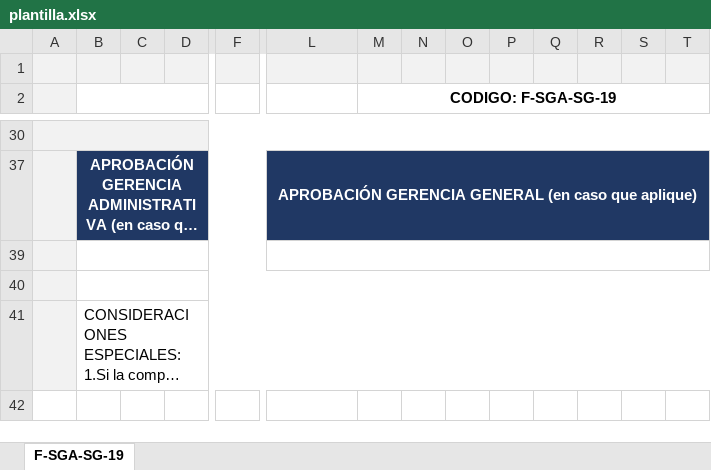
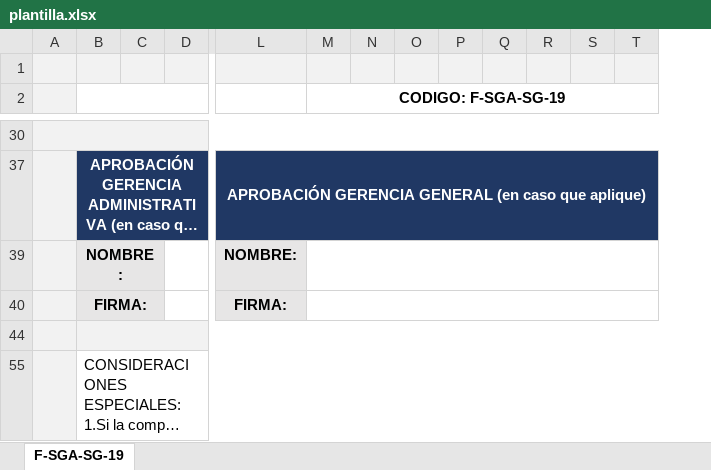
Before and after one commit to Camiloxdd/camunda_back, an Excel workbook: templates/plantilla.xlsx, sheet F-SGA-SG-19, drawn as a sheet; only a part is shown, gaps mark what is left out; long unchanged cells end in …; values as stored, in another font and other column widths than the file's, no borders; charts and pictures not drawn; removed rows and columns are numbered as before the commit, all else as after; rows hold the shown columns only; the diff covers the shown part only; the diff names each change by its address in the sheet, - before the commit and + after, or states it on an @@ line.

```diff
--- a/templates/plantilla.xlsx (sheet F-SGA-SG-19)
+++ b/templates/plantilla.xlsx (sheet F-SGA-SG-19)
-column F, empty
-row 39: (empty)
+row 39:  | NOMBRE: |  |  | NOMBRE:
-B39:C39 fill: none
+B39:C39 fill: #E7E6E6
-B39:K39 merged
+B39:C39 merged
+D39:K39 merged
-L39 fill: none
+L39 fill: #E7E6E6
-L39:T39 merged
+M39:T39 merged
+row 40:  | FIRMA: |  |  | FIRMA:
-B44:D44 fill: none
+B44:D44 fill: #F2F2F2
-L44:T44 fill: none
+L44:T44 fill: #F2F2F2
```
Also changed, not shown: 1 added row, 1 removed row, 1 added column, 7 edited cells, cell formats and merged cells elsewhere in this sheet, charts or pictures.
